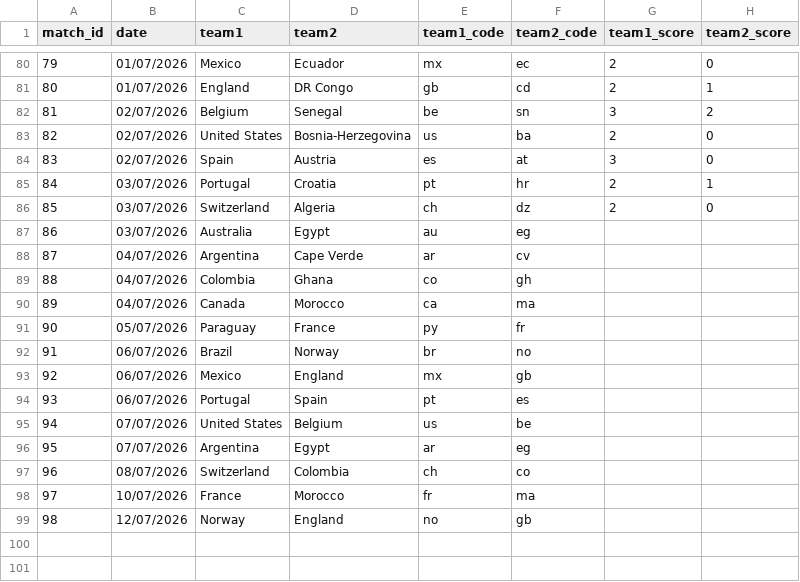
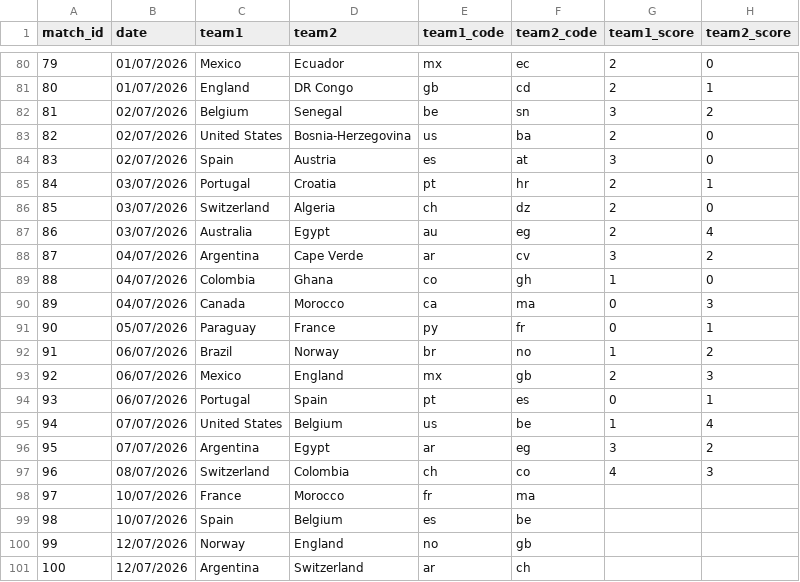
Before and after one commit to max-poltora/world_cup_app, a CSV file: data/world_cup_matches.csv, drawn as a sheet; only a part is shown, gaps mark what is left out; addresses are those after the commit; the diff names each change by its address in the sheet, - before the commit and + after, or states it on an @@ line.

Commit message:
updated official played matches 080726

```diff
--- a/data/world_cup_matches.csv
+++ b/data/world_cup_matches.csv
-G87 (team1_score): (empty)
+G87 (team1_score): 2
-H87 (team2_score): (empty)
+H87 (team2_score): 4
-G88 (team1_score): (empty)
+G88 (team1_score): 3
-H88 (team2_score): (empty)
+H88 (team2_score): 2
-G89 (team1_score): (empty)
+G89 (team1_score): 1
-H89 (team2_score): (empty)
+H89 (team2_score): 0
-G90:G91 (team1_score): (empty)
+G90:G91 (team1_score): 0
-H90 (team2_score): (empty)
+H90 (team2_score): 3
-H91 (team2_score): (empty)
+H91 (team2_score): 1
-G92 (team1_score): (empty)
+G92 (team1_score): 1
-H92 (team2_score): (empty)
+H92 (team2_score): 2
-G93 (team1_score): (empty)
+G93 (team1_score): 2
-H93 (team2_score): (empty)
+H93 (team2_score): 3
-G94 (team1_score): (empty)
+G94 (team1_score): 0
-H94 (team2_score): (empty)
+H94 (team2_score): 1
-G95 (team1_score): (empty)
+G95 (team1_score): 1
-H95 (team2_score): (empty)
+H95 (team2_score): 4
-G96 (team1_score): (empty)
+G96 (team1_score): 3
-H96 (team2_score): (empty)
+H96 (team2_score): 2
-G97 (team1_score): (empty)
+G97 (team1_score): 4
-H97 (team2_score): (empty)
+H97 (team2_score): 3
+row 99: 98 | 10/07/2026 | Spain | Belgium | es | be
@@ column A (match_id) renumbered in row 100 @@
+row 101: 100 | 12/07/2026 | Argentina | Switzerland | ar | ch
```
